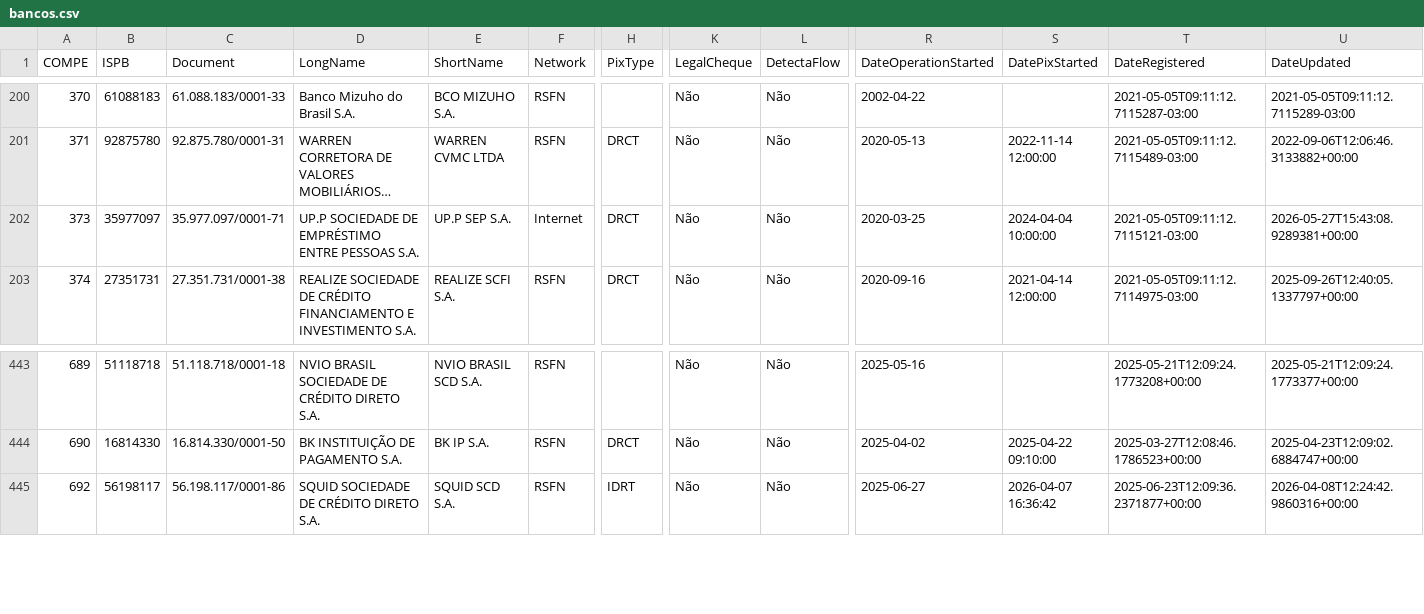
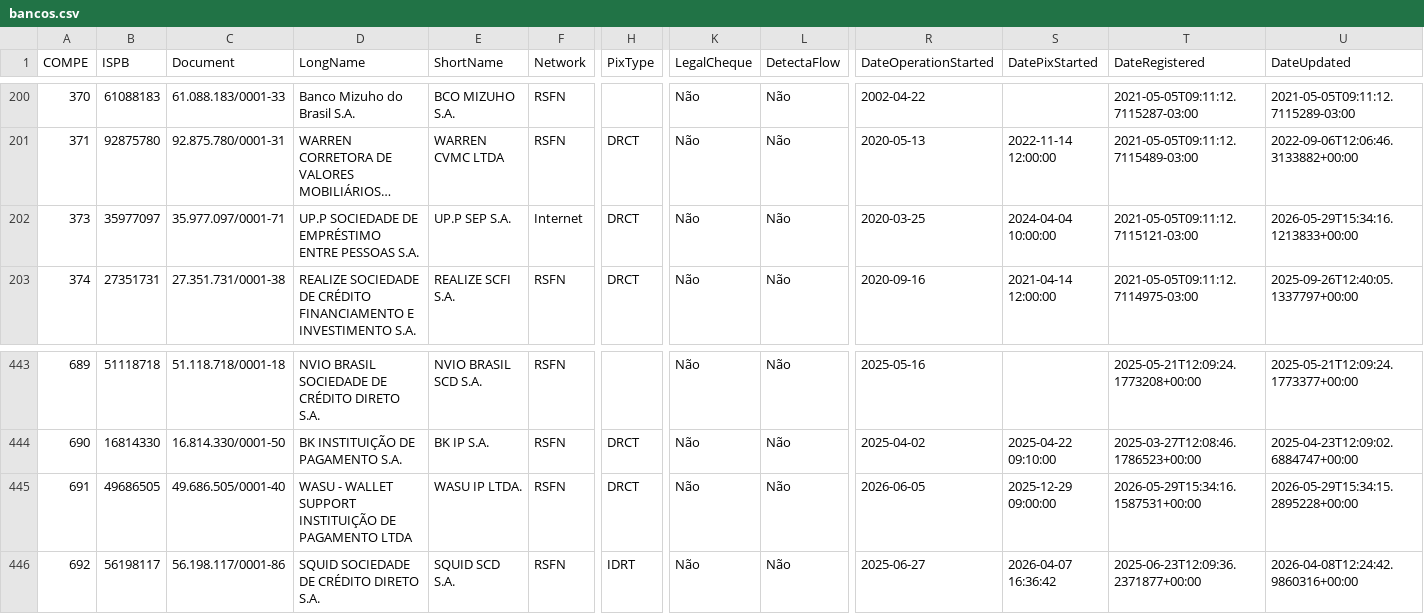
Before and after one commit to guibranco/BancosBrasileiros, a CSV file: data/bancos.csv, drawn as a sheet; only a part is shown, gaps mark what is left out; long unchanged cells end in …; rows hold the shown columns only; the diff names each change by its address in the sheet, - before the commit and + after, or states it on an @@ line.

```diff
--- a/data/bancos.csv
+++ b/data/bancos.csv
-U202 (DateUpdated): 2026-05-27T15:43:08.9289381+00:00
+U202 (DateUpdated): 2026-05-29T15:34:16.1213833+00:00
+row 445: 691 | 49686505 | 49.686.505/0001-40 | WASU - WALLET SUPPORT INSTITUIÇÃO DE PAGAMENTO LTDA | WASU IP LTDA. | RSFN | DRCT | Não | Não | 2026-06-05 | 2025-12-29 09:00:00 | 2026-05-29T15:34:16.1587531+00:00 | 2026-05-29T15:34:15.2895228+00:00
```
Also changed, not shown: 5 other files.
